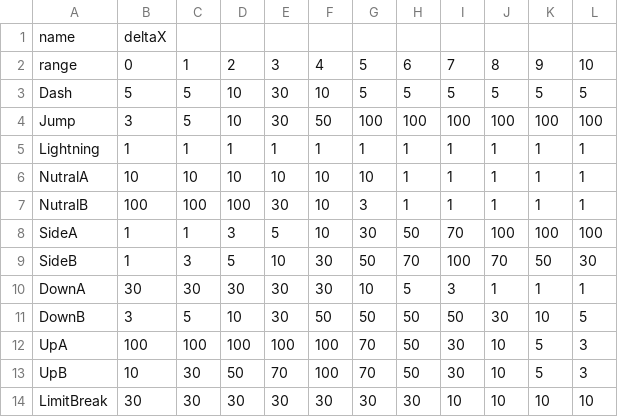
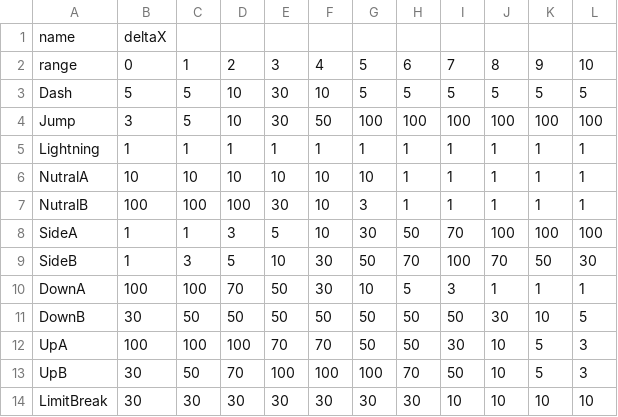
Before and after one commit to kentaro0901/Bouningen, a CSV file: Assets/Resources/AIFighter.csv, drawn as a sheet; only a part is shown; the diff names each change by its address in the sheet, - before the commit and + after, or states it on an @@ line.

```diff
--- a/Assets/Resources/AIFighter.csv
+++ b/Assets/Resources/AIFighter.csv
-B10: 30
+B10: 100
-C10: 30
+C10: 100
-D10: 30
+D10: 70
-E10:E11: 30
+E10:E11: 50
-B11: 3
+B11: 30
-C11: 5
+C11: 50
-D11: 10
+D11: 50
-E12: 100
+E12: 70
-F12: 100
+F12: 70
-G12: 70
+G12: 50
-B13: 10
+B13: 30
-C13: 30
+C13: 50
-D13: 50
+D13: 70
-E13: 70
+E13: 100
-G13: 70
+G13: 100
-H13: 50
+H13: 70
-I13: 30
+I13: 50
```
Also changed, not shown: Assets/Resources/AIHammer.csv, Assets/Resources/AISword.csv, 3 other files.
